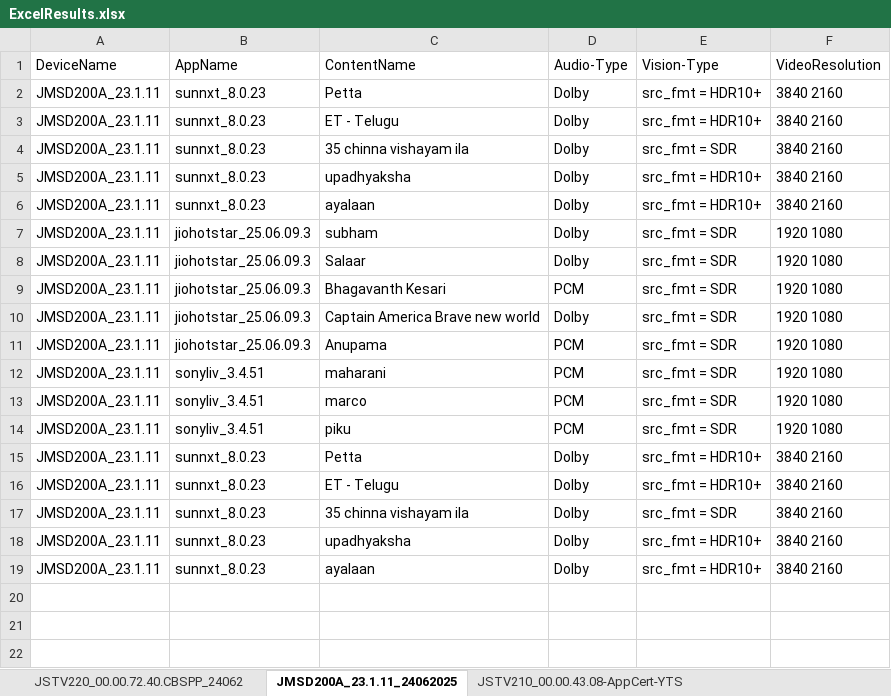
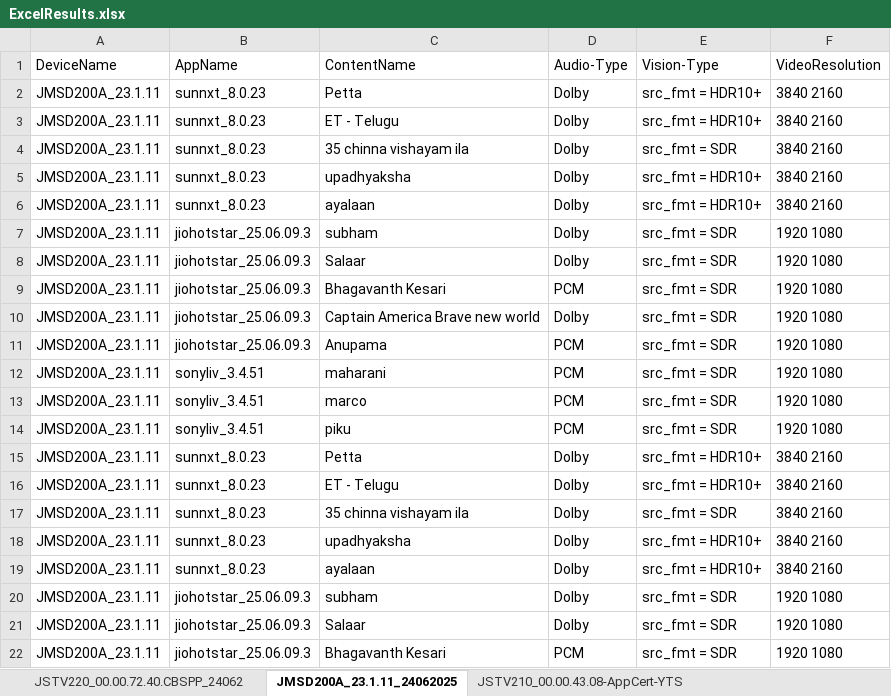
Before and after one commit to NarasayyaShetty/STBTest, an Excel workbook: appium/Results/ExcelSheetsFolder/24062025/ExcelResults.xlsx, sheet JMSD200A_23.1.11_24062025, drawn as a sheet; values as stored, in another font and other column widths than the file's, no borders; the diff names each change by its address in the sheet, - before the commit and + after, or states it on an @@ line.

```diff
--- a/appium/Results/ExcelSheetsFolder/24062025/ExcelResults.xlsx (sheet JMSD200A_23.1.11_24062025)
+++ b/appium/Results/ExcelSheetsFolder/24062025/ExcelResults.xlsx (sheet JMSD200A_23.1.11_24062025)
+row 20: JMSD200A_23.1.11 | jiohotstar_25.06.09.3 | subham | Dolby | src_fmt = SDR | 1920 1080
+row 21: JMSD200A_23.1.11 | jiohotstar_25.06.09.3 | Salaar | Dolby | src_fmt = SDR | 1920 1080
+row 22: JMSD200A_23.1.11 | jiohotstar_25.06.09.3 | Bhagavanth Kesari | PCM | src_fmt = SDR | 1920 1080
```
Also changed, not shown: 4 other files.
